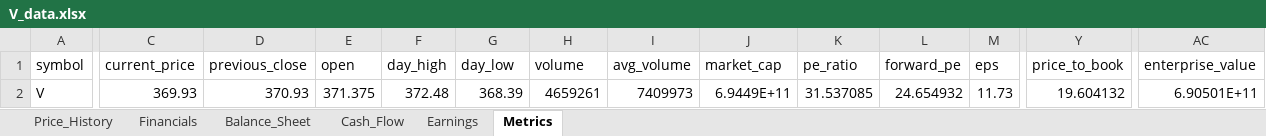
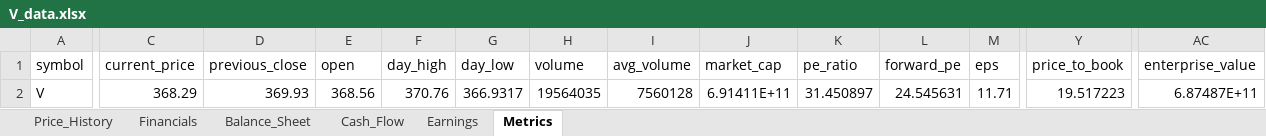
Before and after one commit to Jamesssurfer/StockResearch, an Excel workbook: data/V_data.xlsx, sheet Metrics, drawn as a sheet; only a part is shown, gaps mark what is left out; values as stored, in another font and other column widths than the file's, no borders; the diff covers the shown part only; the diff names each change by its address in the sheet, - before the commit and + after, or states it on an @@ line.

```diff
--- a/data/V_data.xlsx (sheet Metrics)
+++ b/data/V_data.xlsx (sheet Metrics)
-C2 (current_price): 369.93
+C2 (current_price): 368.29
-D2 (previous_close): 370.93
+D2 (previous_close): 369.93
-E2 (open): 371.375
+E2 (open): 368.56
-F2 (day_high): 372.48
+F2 (day_high): 370.76
-G2 (day_low): 368.39
+G2 (day_low): 366.9317
-H2 (volume): 4659261
+H2 (volume): 19564035
-I2 (avg_volume): 7409973
+I2 (avg_volume): 7560128
-J2 (market_cap): 6.9449E+11
+J2 (market_cap): 6.91411E+11
-K2 (pe_ratio): 31.537085
+K2 (pe_ratio): 31.450897
-L2 (forward_pe): 24.654932
+L2 (forward_pe): 24.545631
-M2 (eps): 11.73
+M2 (eps): 11.71
-Y2 (price_to_book): 19.604132
+Y2 (price_to_book): 19.517223
-AC2 (enterprise_value): 6.90501E+11
+AC2 (enterprise_value): 6.87487E+11
```
Also changed, not shown: 1 edited cell elsewhere in this sheet, sheet Price_History.
